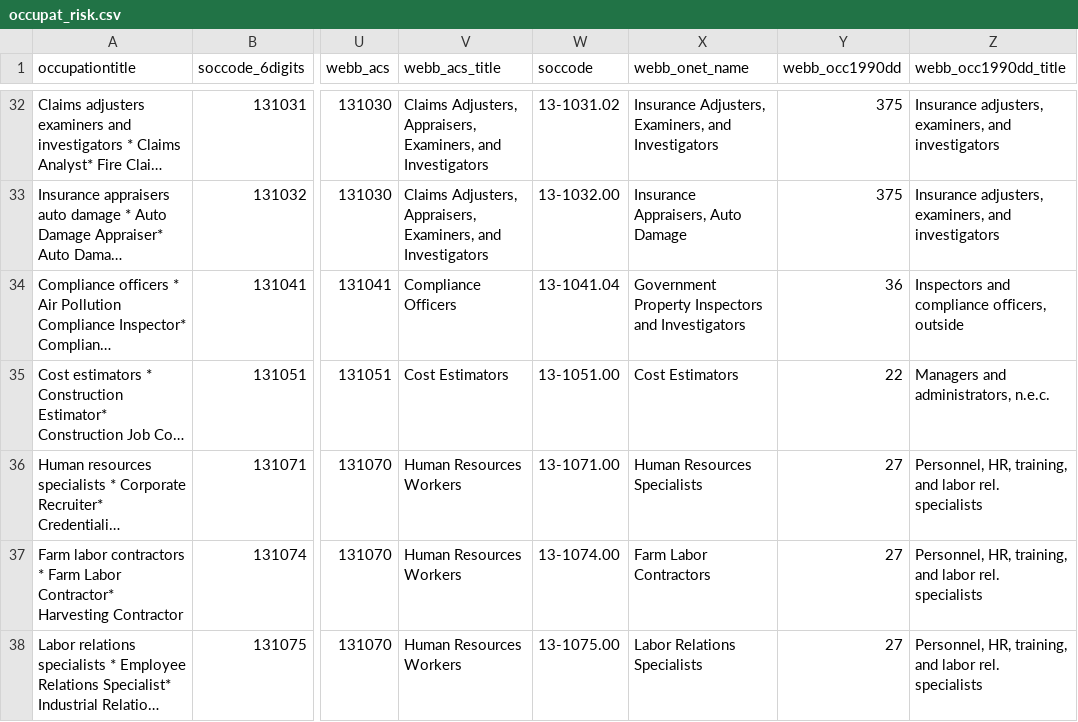
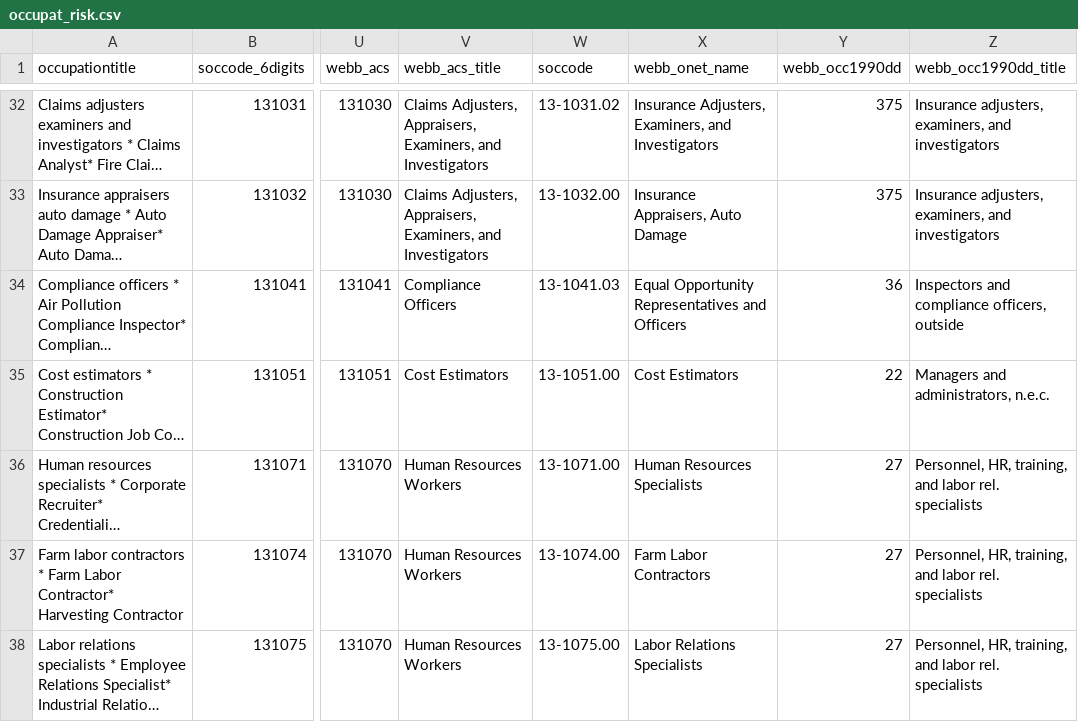
Before and after one commit to 6859-sp21/final-project-impact-of-automation-on-labor-markets, a CSV file: 01_data/occupat_risk.csv, drawn as a sheet; only a part is shown, gaps mark what is left out; long unchanged cells end in …; the diff covers the shown part only; the diff names each change by its address in the sheet, - before the commit and + after, or states it on an @@ line.

```diff
--- a/01_data/occupat_risk.csv
+++ b/01_data/occupat_risk.csv
-W34 (soccode): 13-1041.04
+W34 (soccode): 13-1041.03
-X34 (webb_onet_name): Government Property Inspectors and Investigators
+X34 (webb_onet_name): Equal Opportunity Representatives and Officers
```
Also changed, not shown: 80 edited cells elsewhere in this file, 2 other files.
